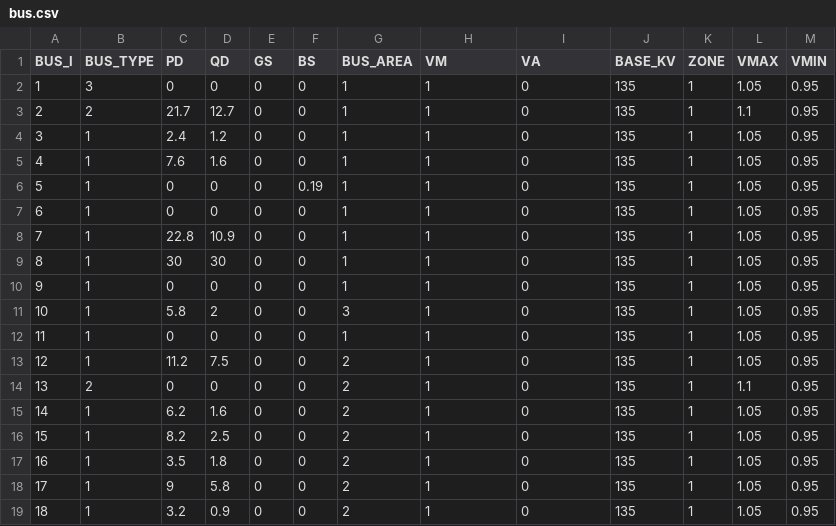
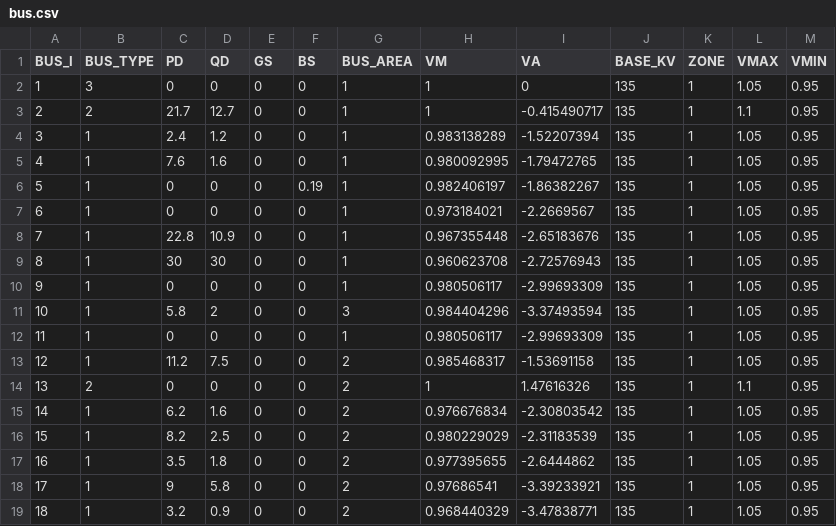
Before and after one commit to caseformat/case30, a CSV file: bus.csv, drawn as a sheet; only a part is shown; the diff covers the shown part only.

```diff
--- a/bus.csv
+++ b/bus.csv
@@ -2,18 +2,18 @@ BUS_I,BUS_TYPE,PD,QD,GS,BS,BUS_AREA,VM,VA,BASE_KV,ZONE,VMAX,VMIN
 1,3,0,0,0,0,1,1,0,135,1,1.05,0.95
-2,2,21.7,12.7,0,0,1,1,0,135,1,1.1,0.95
-3,1,2.4,1.2,0,0,1,1,0,135,1,1.05,0.95
-4,1,7.6,1.6,0,0,1,1,0,135,1,1.05,0.95
-5,1,0,0,0,0.19,1,1,0,135,1,1.05,0.95
-6,1,0,0,0,0,1,1,0,135,1,1.05,0.95
-7,1,22.8,10.9,0,0,1,1,0,135,1,1.05,0.95
-8,1,30,30,0,0,1,1,0,135,1,1.05,0.95
-9,1,0,0,0,0,1,1,0,135,1,1.05,0.95
-10,1,5.8,2,0,0,3,1,0,135,1,1.05,0.95
-11,1,0,0,0,0,1,1,0,135,1,1.05,0.95
-12,1,11.2,7.5,0,0,2,1,0,135,1,1.05,0.95
-13,2,0,0,0,0,2,1,0,135,1,1.1,0.95
-14,1,6.2,1.6,0,0,2,1,0,135,1,1.05,0.95
-15,1,8.2,2.5,0,0,2,1,0,135,1,1.05,0.95
-16,1,3.5,1.8,0,0,2,1,0,135,1,1.05,0.95
-17,1,9,5.8,0,0,2,1,0,135,1,1.05,0.95
-18,1,3.2,0.9,0,0,2,1,0,135,1,1.05,0.95
+2,2,21.7,12.7,0,0,1,1,-0.415490717,135,1,1.1,0.95
+3,1,2.4,1.2,0,0,1,0.983138289,-1.52207394,135,1,1.05,0.95
+4,1,7.6,1.6,0,0,1,0.980092995,-1.79472765,135,1,1.05,0.95
+5,1,0,0,0,0.19,1,0.982406197,-1.86382267,135,1,1.05,0.95
+6,1,0,0,0,0,1,0.973184021,-2.2669567,135,1,1.05,0.95
+7,1,22.8,10.9,0,0,1,0.967355448,-2.65183676,135,1,1.05,0.95
+8,1,30,30,0,0,1,0.960623708,-2.72576943,135,1,1.05,0.95
+9,1,0,0,0,0,1,0.980506117,-2.99693309,135,1,1.05,0.95
+10,1,5.8,2,0,0,3,0.984404296,-3.37493594,135,1,1.05,0.95
+11,1,0,0,0,0,1,0.980506117,-2.99693309,135,1,1.05,0.95
+12,1,11.2,7.5,0,0,2,0.985468317,-1.53691158,135,1,1.05,0.95
+13,2,0,0,0,0,2,1,1.47616326,135,1,1.1,0.95
+14,1,6.2,1.6,0,0,2,0.976676834,-2.30803542,135,1,1.05,0.95
+15,1,8.2,2.5,0,0,2,0.980229029,-2.31183539,135,1,1.05,0.95
+16,1,3.5,1.8,0,0,2,0.977395655,-2.6444862,135,1,1.05,0.95
+17,1,9,5.8,0,0,2,0.97686541,-3.39233921,135,1,1.05,0.95
+18,1,3.2,0.9,0,0,2,0.968440329,-3.47838771,135,1,1.05,0.95
```
Also changed, not shown: 21 edited cells elsewhere in this file, branch.csv, gen.csv.
